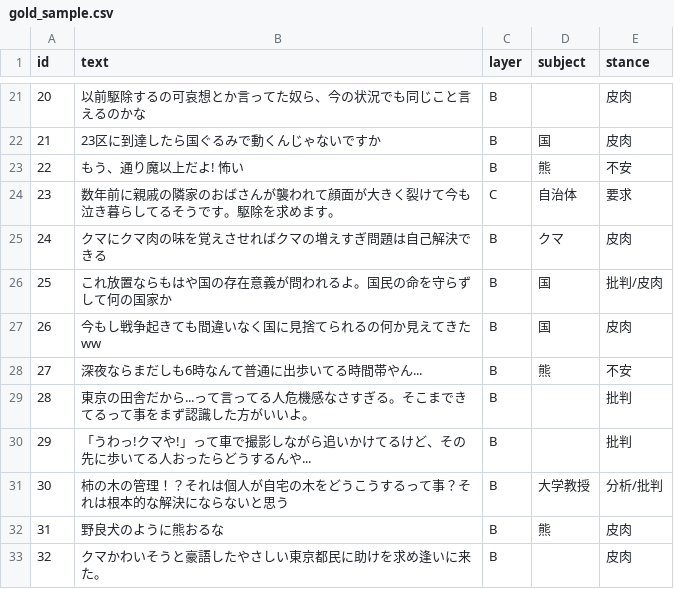
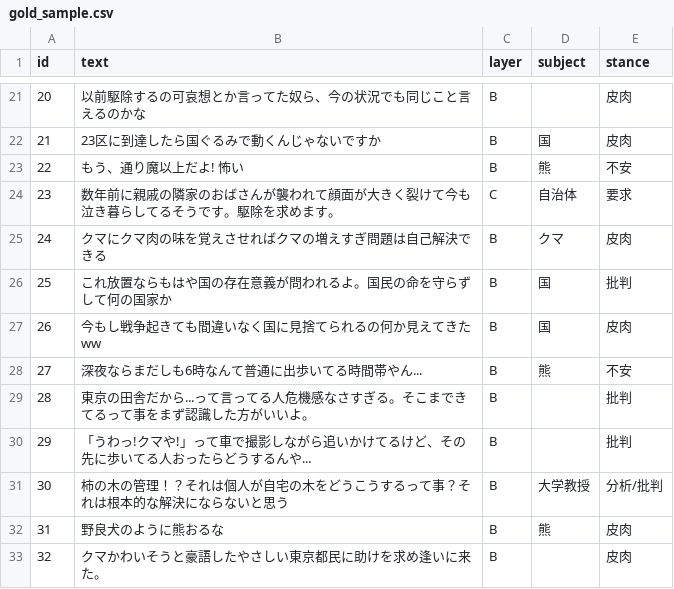
Before and after one commit to ao-labs-123/layered-communication-framework, a CSV file: data/gold_sample.csv, drawn as a sheet; only a part is shown, gaps mark what is left out.

Commit message:
Update gold_sample.csv

```diff
--- a/data/gold_sample.csv
+++ b/data/gold_sample.csv
@@ -25,3 +25,3 @@ id,text,layer,subject,stance
 24,クマにクマ肉の味を覚えさせればクマの増えすぎ問題は自己解決できる,B,クマ,皮肉
-25,これ放置ならもはや国の存在意義が問われるよ。国民の命を守らずして何の国家か,B,国,批判/皮肉
+25,これ放置ならもはや国の存在意義が問われるよ。国民の命を守らずして何の国家か,B,国,批判
 26,今もし戦争起きても間違いなく国に見捨てられるの何か見えてきたww,B,国,皮肉
```
